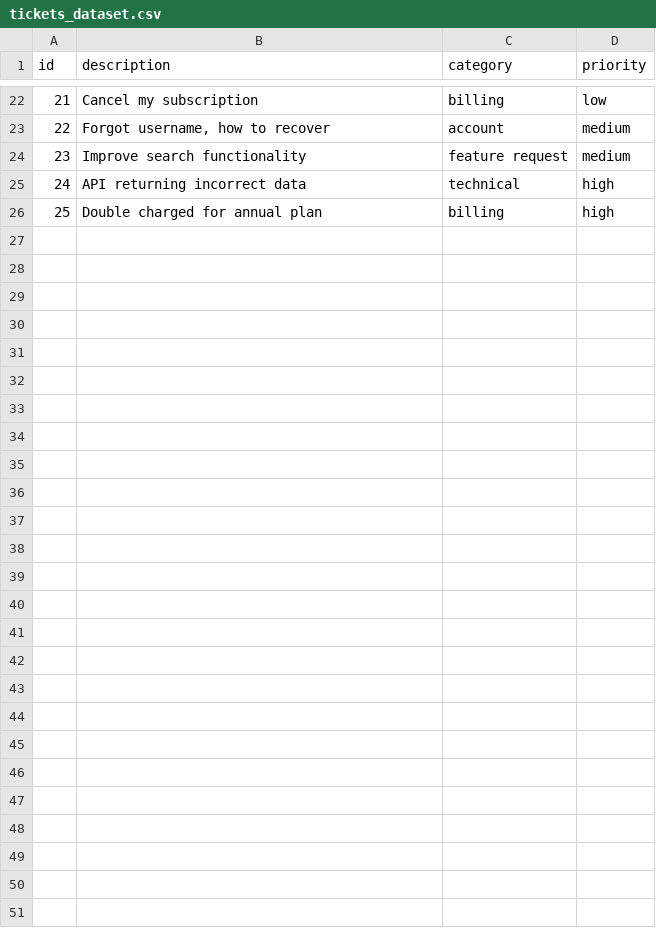
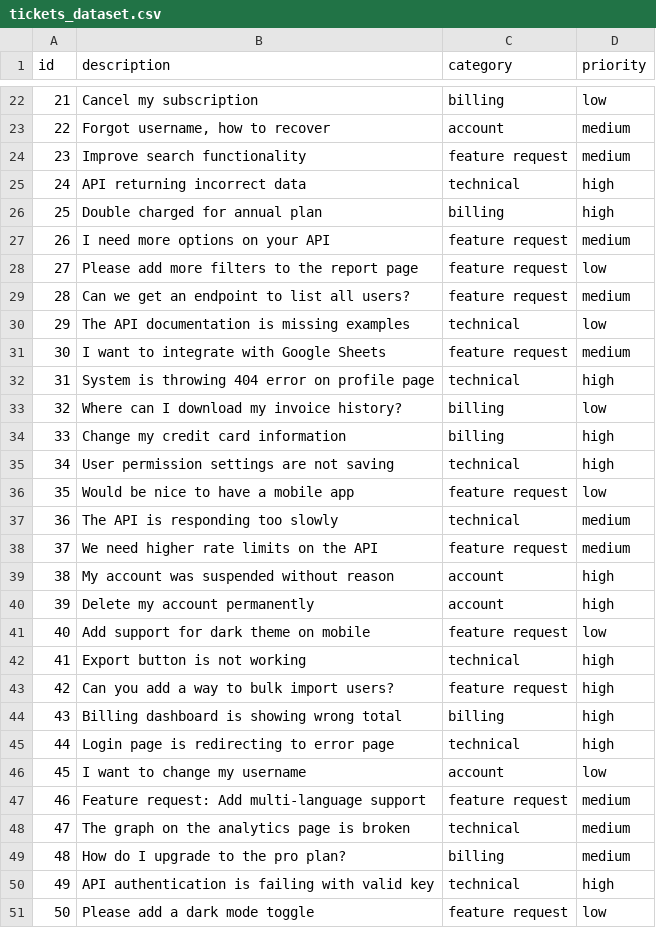
Before and after one commit to Natzaum/ai-ticket-api, a CSV file: data/tickets_dataset.csv, drawn as a sheet; only a part is shown, gaps mark what is left out; the diff names each change by its address in the sheet, - before the commit and + after, or states it on an @@ line.

```diff
--- a/data/tickets_dataset.csv
+++ b/data/tickets_dataset.csv
+row 27: 26 | I need more options on your API | feature request | medium
+row 28: 27 | Please add more filters to the report page | feature request | low
+row 29: 28 | Can we get an endpoint to list all users? | feature request | medium
+row 30: 29 | The API documentation is missing examples | technical | low
+row 31: 30 | I want to integrate with Google Sheets | feature request | medium
+row 32: 31 | System is throwing 404 error on profile page | technical | high
+row 33: 32 | Where can I download my invoice history? | billing | low
+row 34: 33 | Change my credit card information | billing | high
+row 35: 34 | User permission settings are not saving | technical | high
+row 36: 35 | Would be nice to have a mobile app | feature request | low
+row 37: 36 | The API is responding too slowly | technical | medium
+row 38: 37 | We need higher rate limits on the API | feature request | medium
+row 39: 38 | My account was suspended without reason | account | high
+row 40: 39 | Delete my account permanently | account | high
+row 41: 40 | Add support for dark theme on mobile | feature request | low
+row 42: 41 | Export button is not working | technical | high
+row 43: 42 | Can you add a way to bulk import users? | feature request | high
+row 44: 43 | Billing dashboard is showing wrong total | billing | high
+row 45: 44 | Login page is redirecting to error page | technical | high
+row 46: 45 | I want to change my username | account | low
+row 47: 46 | Feature request: Add multi-language support | feature request | medium
+row 48: 47 | The graph on the analytics page is broken | technical | medium
+row 49: 48 | How do I upgrade to the pro plan? | billing | medium
+row 50: 49 | API authentication is failing with valid key | technical | high
+row 51: 50 | Please add a dark mode toggle | feature request | low
```
Also changed, not shown: 3 other files.
